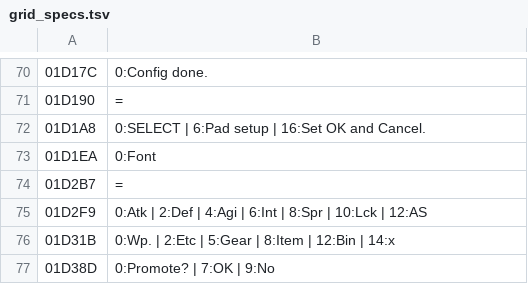
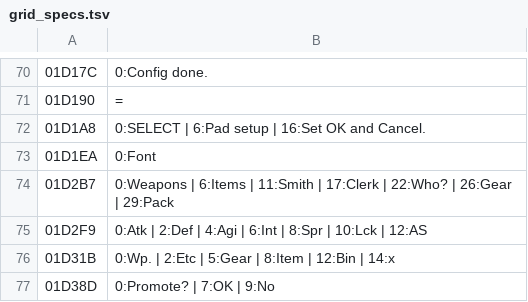
Before and after one commit to minhnhattonthat/bounty-sword-en, a TSV file: script/grid_specs.tsv, drawn as a sheet; only a part is shown, gaps mark what is left out.

```diff
--- a/script/grid_specs.tsv
+++ b/script/grid_specs.tsv
@@ -73,3 +73,3 @@
 01D1EA	0:Font
-01D2B7	=
+01D2B7	0:Weapons | 6:Items | 11:Smith | 17:Clerk | 22:Who? | 26:Gear | 29:Pack
 01D2F9	0:Atk | 2:Def | 4:Agi | 6:Int | 8:Spr | 10:Lck | 12:AS
```
Also changed, not shown: script/default_names.tsv, 6 other files.
